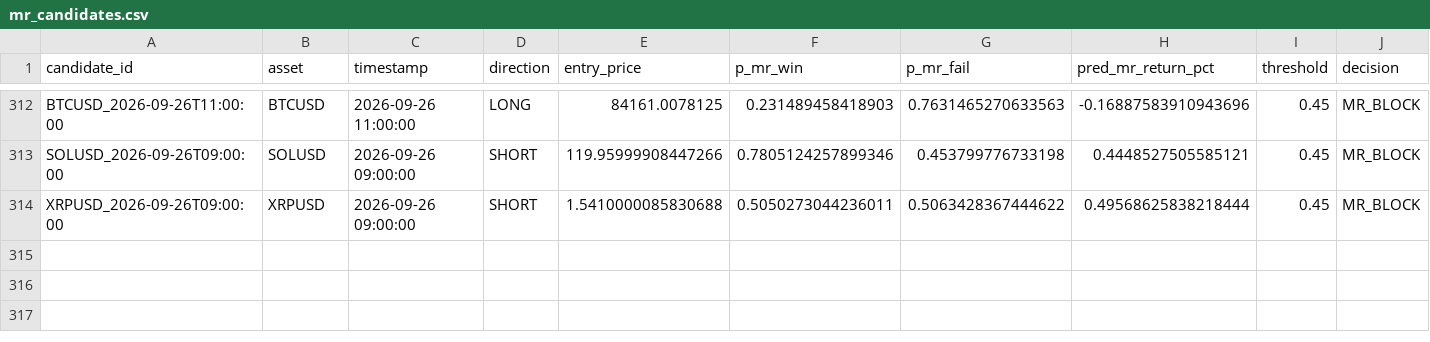
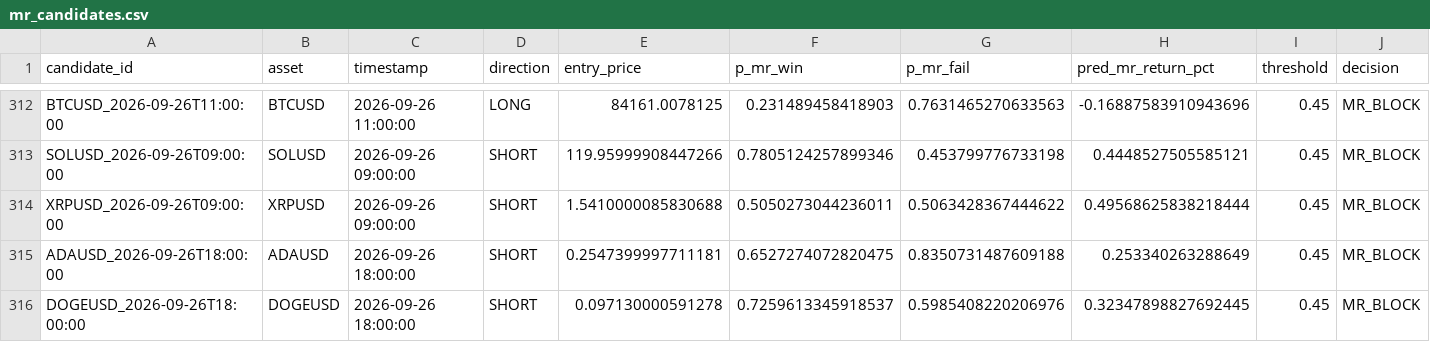
Before and after one commit to NeefPoom/Tradingstrategy01, a CSV file: data/forward/mr_candidates.csv, drawn as a sheet; only a part is shown, gaps mark what is left out; rows hold the shown columns only; the diff names each change by its address in the sheet, - before the commit and + after, or states it on an @@ line.

```diff
--- a/data/forward/mr_candidates.csv
+++ b/data/forward/mr_candidates.csv
+row 315: ADAUSD_2026-09-26T18:00:00 | ADAUSD | 2026-09-26 18:00:00 | SHORT | 0.2547399997711181 | 0.6527274072820475 | 0.8350731487609188 | 0.253340263288649 | 0.45 | MR_BLOCK
+row 316: DOGEUSD_2026-09-26T18:00:00 | DOGEUSD | 2026-09-26 18:00:00 | SHORT | 0.097130000591278 | 0.7259613345918537 | 0.5985408220206976 | 0.32347898827692445 | 0.45 | MR_BLOCK
```
Also changed, not shown: reports/latest_scores.csv, reports/market_open_price_completeness.csv, 27 other files.
